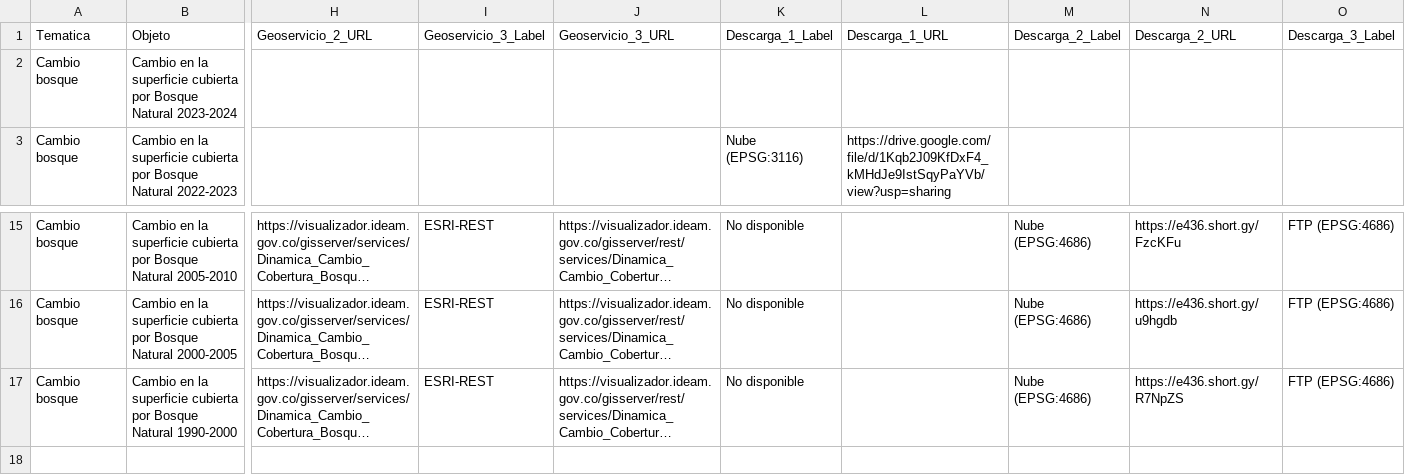
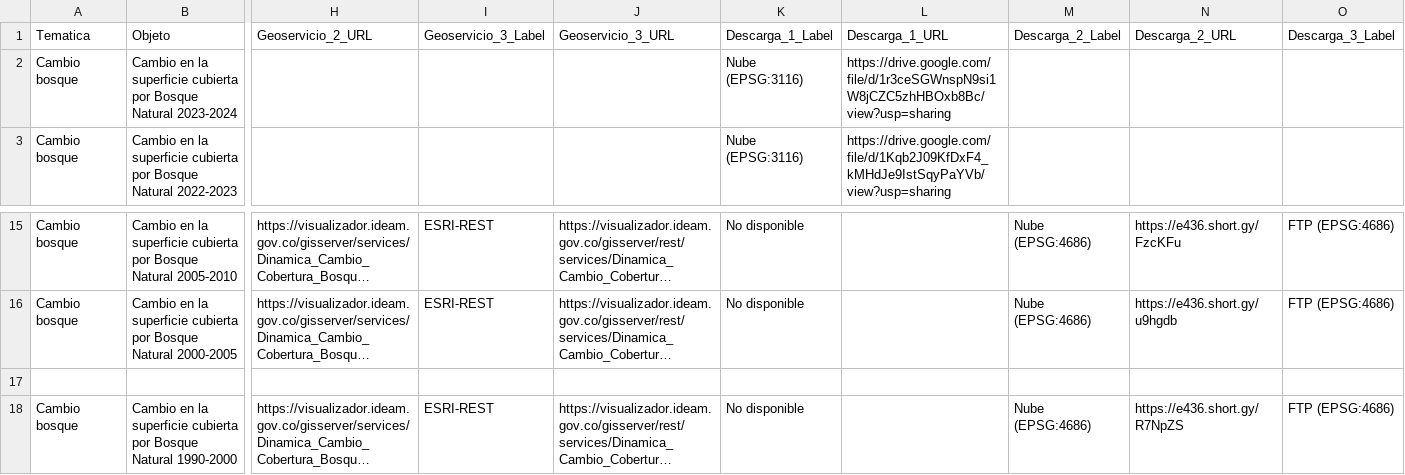
Before and after one commit to Ecumelos/smbyc.github.io, a CSV file: cobertura.csv, drawn as a sheet; only a part is shown, gaps mark what is left out; long unchanged cells end in …; rows hold the shown columns only; the diff names each change by its address in the sheet, - before the commit and + after, or states it on an @@ line.

Commit message:
Actualización link descarga cambio 2024

```diff
--- a/cobertura.csv
+++ b/cobertura.csv
-K2 (Descarga_1_Label): (empty)
+K2 (Descarga_1_Label): Nube (EPSG:3116)
-L2 (Descarga_1_URL): (empty)
+L2 (Descarga_1_URL): https://drive.google.com/file/d/1r3ceSGWnspN9si1W8jCZC5zhHBOxb8Bc/view?usp=sharing
+row 17: (empty)
```
